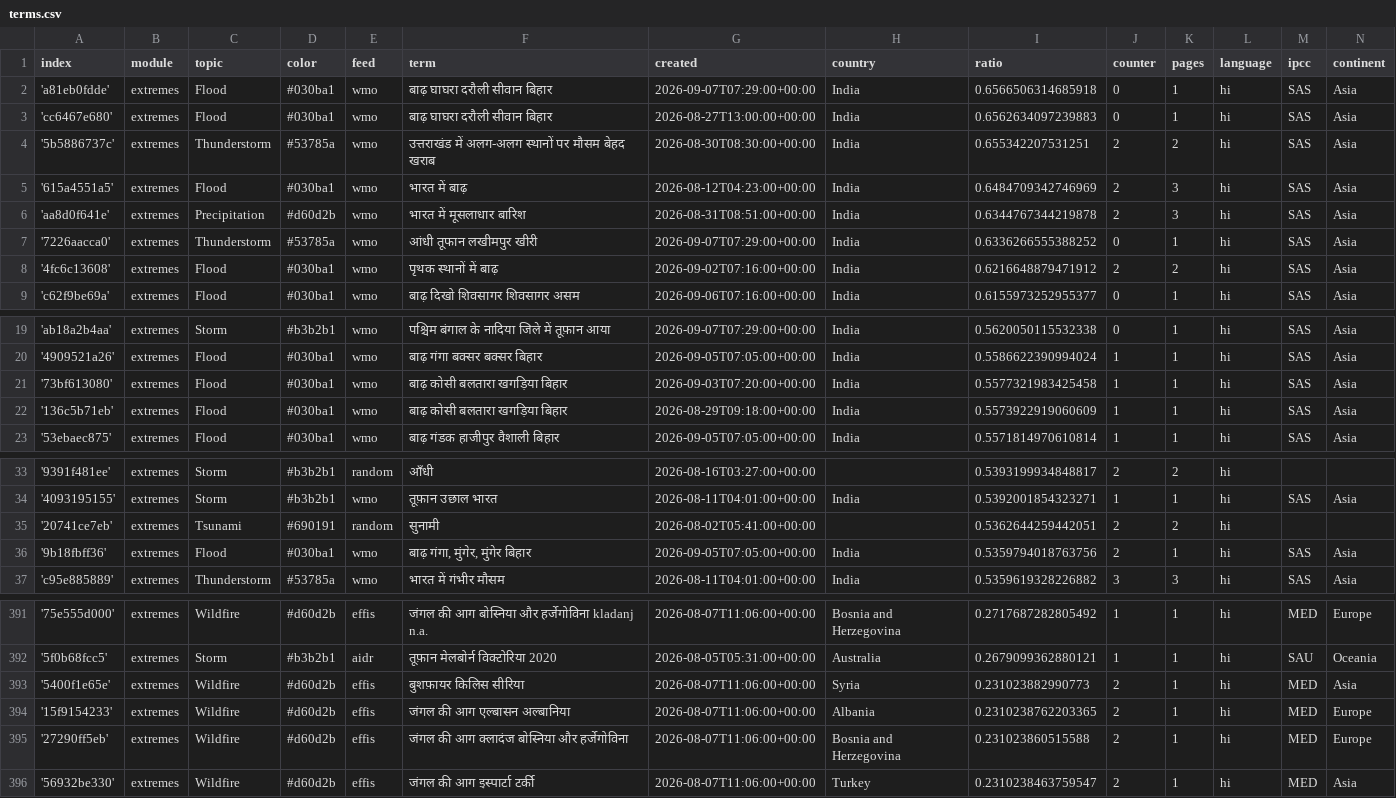
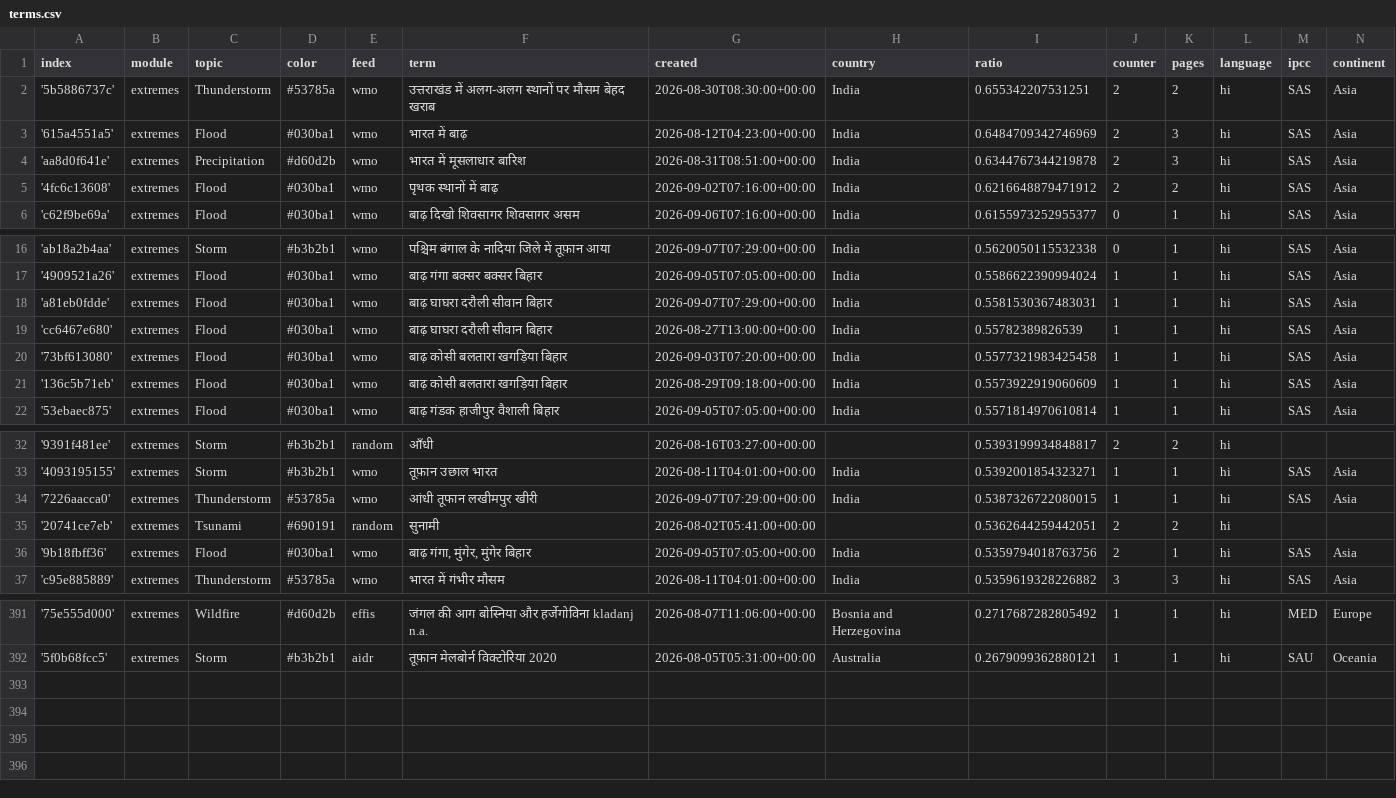
Before and after one commit to hannak555-news/HindiExtremes, a CSV file: terms.csv, drawn as a sheet; only a part is shown, gaps mark what is left out; removed rows and columns are numbered as before the commit, all else as after; the diff names each change by its address in the sheet, - before the commit and + after, or states it on an @@ line.

Commit message:
Commit from GitHub Actions (harvest:0.0)

```diff
--- a/terms.csv
+++ b/terms.csv
-row 2: 'a81eb0fdde' | extremes | Flood | #030ba1 | wmo | बाढ़ घाघरा दरौली सीवान बिहार | 2026-09-07T07:29:00+00:00 | India | 0.6566506314685918 | 0 | 1 | hi | SAS | Asia
-row 3: 'cc6467e680' | extremes | Flood | #030ba1 | wmo | बाढ़ घाघरा दरौली सीवान बिहार | 2026-08-27T13:00:00+00:00 | India | 0.6562634097239883 | 0 | 1 | hi | SAS | Asia
-row 7: '7226aacca0' | extremes | Thunderstorm | #53785a | wmo | आंधी तूफान लखीमपुर खीरी | 2026-09-07T07:29:00+00:00 | India | 0.6336266555388252 | 0 | 1 | hi | SAS | Asia
+row 18: 'a81eb0fdde' | extremes | Flood | #030ba1 | wmo | बाढ़ घाघरा दरौली सीवान बिहार | 2026-09-07T07:29:00+00:00 | India | 0.5581530367483031 | 1 | 1 | hi | SAS | Asia
+row 19: 'cc6467e680' | extremes | Flood | #030ba1 | wmo | बाढ़ घाघरा दरौली सीवान बिहार | 2026-08-27T13:00:00+00:00 | India | 0.55782389826539 | 1 | 1 | hi | SAS | Asia
+row 34: '7226aacca0' | extremes | Thunderstorm | #53785a | wmo | आंधी तूफान लखीमपुर खीरी | 2026-09-07T07:29:00+00:00 | India | 0.5387326722080015 | 1 | 1 | hi | SAS | Asia
-row 393: '5400f1e65e' | extremes | Wildfire | #d60d2b | effis | बुशफ़ायर किलिस सीरिया | 2026-08-07T11:06:00+00:00 | Syria | 0.231023882990773 | 2 | 1 | hi | MED | Asia
-row 394: '15f9154233' | extremes | Wildfire | #d60d2b | effis | जंगल की आग एल्बासन अल्बानिया | 2026-08-07T11:06:00+00:00 | Albania | 0.2310238762203365 | 2 | 1 | hi | MED | Europe
-row 395: '27290ff5eb' | extremes | Wildfire | #d60d2b | effis | जंगल की आग क्लादंज बोस्निया और हर्जेगोविना | 2026-08-07T11:06:00+00:00 | Bosnia and Herzegovina | 0.231023860515588 | 2 | 1 | hi | MED | Europe
-row 396: '56932be330' | extremes | Wildfire | #d60d2b | effis | जंगल की आग इस्पार्टा टर्की | 2026-08-07T11:06:00+00:00 | Turkey | 0.2310238463759547 | 2 | 1 | hi | MED | Asia
```
